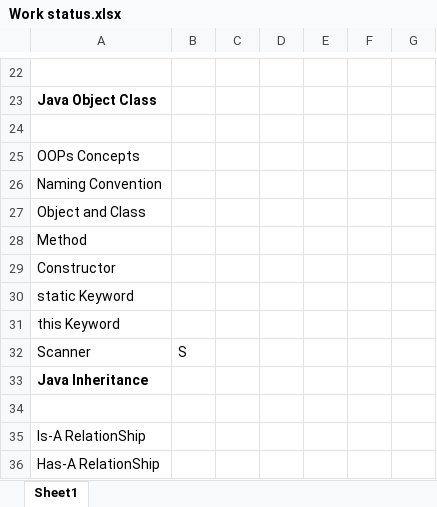
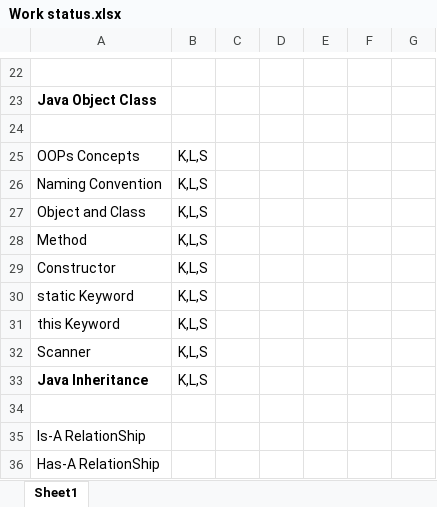
Before and after one commit to The-HiveEd/Notes, an Excel workbook: Java Documentation/Work status.xlsx, sheet Sheet1, drawn as a sheet; only a part is shown, gaps mark what is left out; values as stored, in another font and other column widths than the file's, no borders; the diff names each change by its address in the sheet, - before the commit and + after, or states it on an @@ line.

Commit message:
oops work assigned

```diff
--- a/Java Documentation/Work status.xlsx (sheet Sheet1)
+++ b/Java Documentation/Work status.xlsx (sheet Sheet1)
-B25:B31: (empty)
+B25:B31: K,L,S
-B32: S
+B32: K,L,S
-B33: (empty)
+B33: K,L,S
```
